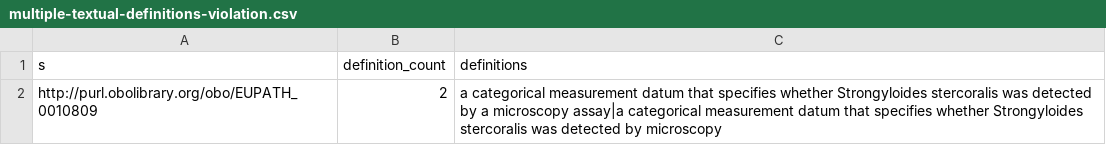
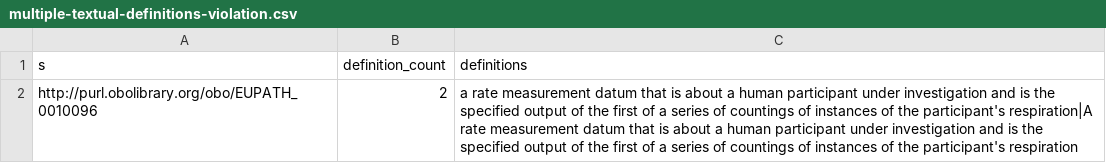
Before and after one commit to VEuPathDB-ontology/VEuPathDB-ontology, a CSV file: build/multiple-textual-definitions-violation.csv, drawn as a sheet.

```diff
--- a/build/multiple-textual-definitions-violation.csv
+++ b/build/multiple-textual-definitions-violation.csv
@@ -1,2 +1,2 @@
 s,definition_count,definitions
-http://purl.obolibrary.org/obo/EUPATH_0010809,2,a categorical measurement datum that specifies whether Strongyloides stercoralis was detected by a microscopy assay|a categorical measurement datum that specifies whether Strongyloides stercoralis was detected by microscopy
+http://purl.obolibrary.org/obo/EUPATH_0010096,2,a rate measurement datum that is about a human participant under investigation and is the specified output of the first of a series of countings of instances of the participant's respiration|A rate measurement datum that is about a human participant under investigation and is the specified output of the first of a series of countings of instances of the participant's respiration
```
Also changed, not shown: build/current-entities.tsv, 6 other files.
